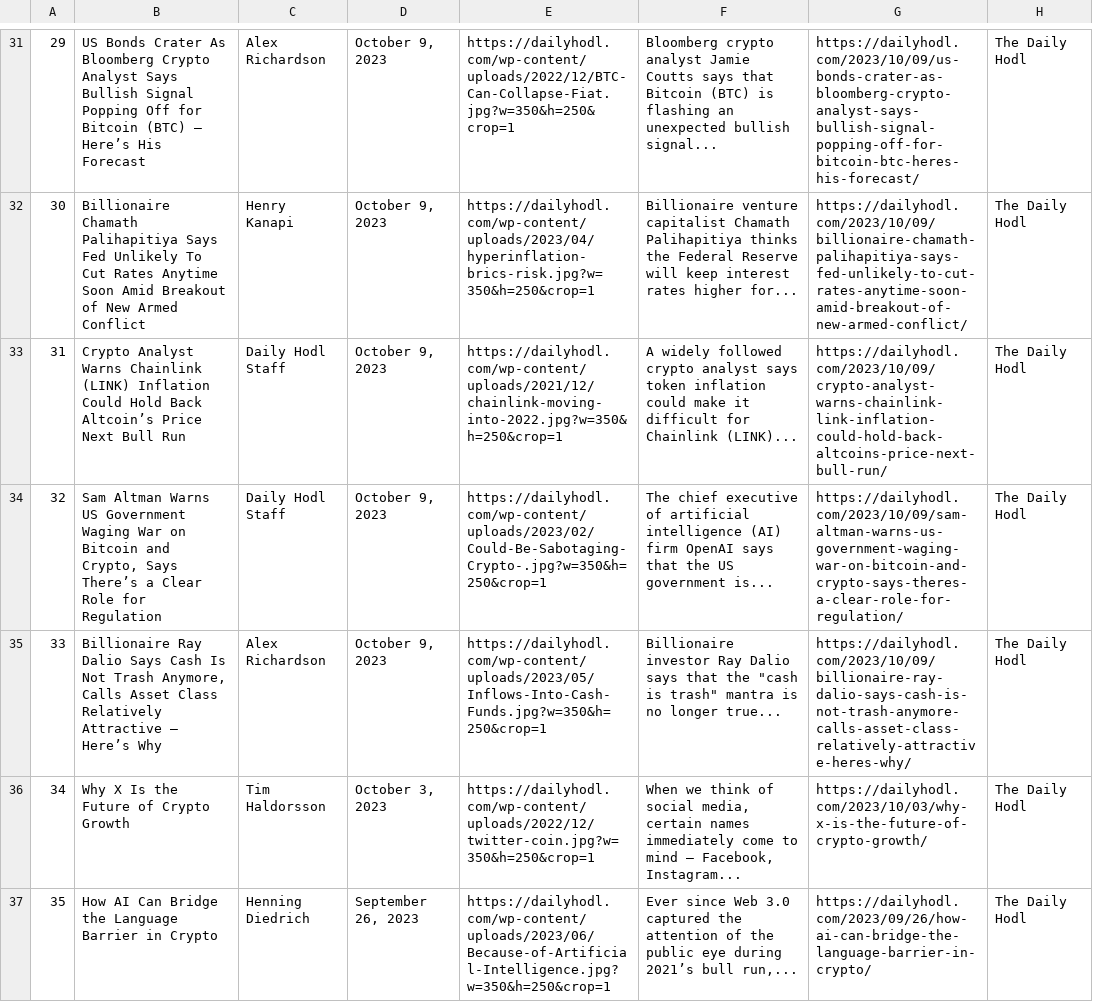
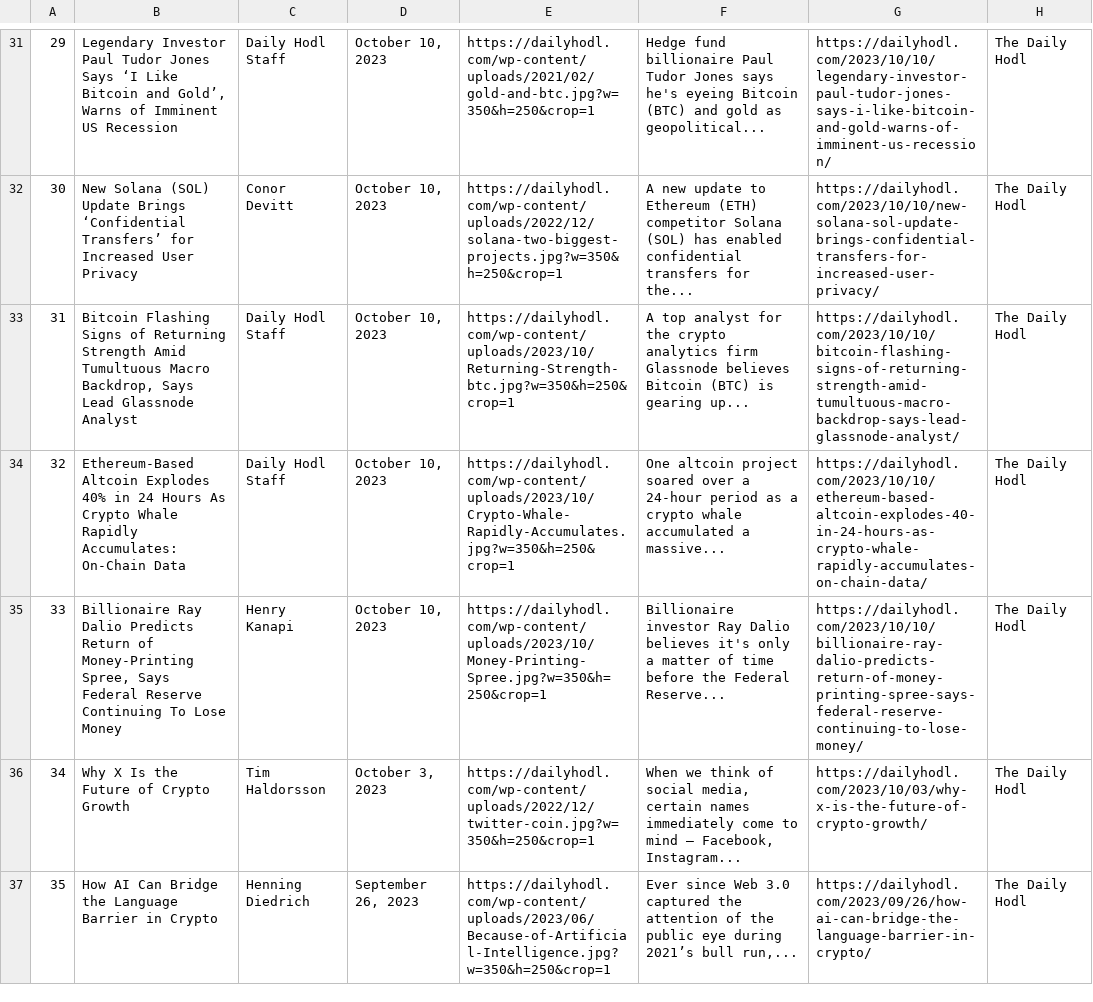
Before and after one commit to NiravJoshi33/news_crunch, a CSV file: clean_thedailyhold.csv, drawn as a sheet; only a part is shown, gaps mark what is left out; the diff covers the shown part only.

```diff
--- a/clean_thedailyhold.csv
+++ b/clean_thedailyhold.csv
@@ -31,6 +31,6 @@
-29,US Bonds Crater As Bloomberg Crypto Analyst Says Bullish Signal Popping Off for Bitcoin (BTC) – Here’s His Forecast,Alex Richardson,"October 9, 2023",https://dailyhodl.com/wp-content/uploads/2022/12/BTC-Can-Collapse-Fiat.jpg?w=350&h=250&crop=1,Bloomberg crypto analyst Jamie Coutts says that Bitcoin (BTC) is flashing an unexpected bullish signal...,https://dailyhodl.com/2023/10/09/us-bonds-crater-as-bloomberg-crypto-analyst-says-bullish-signal-popping-off-for-bitcoin-btc-heres-his-forecast/,The Daily Hodl
-30,Billionaire Chamath Palihapitiya Says Fed Unlikely To Cut Rates Anytime Soon Amid Breakout of New Armed Conflict,Henry Kanapi,"October 9, 2023",https://dailyhodl.com/wp-content/uploads/2023/04/hyperinflation-brics-risk.jpg?w=350&h=250&crop=1,Billionaire venture capitalist Chamath Palihapitiya thinks the Federal Reserve will keep interest rates higher for...,https://dailyhodl.com/2023/10/09/billionaire-chamath-palihapitiya-says-fed-unlikely-to-cut-rates-anytime-soon-amid-breakout-of-new-armed-conflict/,The Daily Hodl
-31,Crypto Analyst Warns Chainlink (LINK) Inflation Could Hold Back Altcoin’s Price Next Bull Run ,Daily Hodl Staff,"October 9, 2023",https://dailyhodl.com/wp-content/uploads/2021/12/chainlink-moving-into-2022.jpg?w=350&h=250&crop=1,A widely followed crypto analyst says token inflation could make it difficult for Chainlink (LINK)...,https://dailyhodl.com/2023/10/09/crypto-analyst-warns-chainlink-link-inflation-could-hold-back-altcoins-price-next-bull-run/,The Daily Hodl
-32,"Sam Altman Warns US Government Waging War on Bitcoin and Crypto, Says There’s a Clear Role for Regulation",Daily Hodl Staff,"October 9, 2023",https://dailyhodl.com/wp-content/uploads/2023/02/Could-Be-Sabotaging-Crypto-.jpg?w=350&h=250&crop=1,The chief executive of artificial intelligence (AI) firm OpenAI says that the US government is...,https://dailyhodl.com/2023/10/09/sam-altman-warns-us-government-waging-war-on-bitcoin-and-crypto-says-theres-a-clear-role-for-regulation/,The Daily Hodl
-33,"Billionaire Ray Dalio Says Cash Is Not Trash Anymore, Calls Asset Class Relatively Attractive – Here’s Why",Alex Richardson,"October 9, 2023",https://dailyhodl.com/wp-content/uploads/2023/05/Inflows-Into-Cash-Funds.jpg?w=350&h=250&crop=1,"Billionaire investor Ray Dalio says that the ""cash is trash"" mantra is no longer true...",https://dailyhodl.com/2023/10/09/billionaire-ray-dalio-says-cash-is-not-trash-anymore-calls-asset-class-relatively-attractive-heres-why/,The Daily Hodl
+29,"Legendary Investor Paul Tudor Jones Says ‘I Like Bitcoin and Gold’, Warns of Imminent US Recession",Daily Hodl Staff,"October 10, 2023",https://dailyhodl.com/wp-content/uploads/2021/02/gold-and-btc.jpg?w=350&h=250&crop=1,Hedge fund billionaire Paul Tudor Jones says he's eyeing Bitcoin (BTC) and gold as geopolitical...,https://dailyhodl.com/2023/10/10/legendary-investor-paul-tudor-jones-says-i-like-bitcoin-and-gold-warns-of-imminent-us-recession/,The Daily Hodl
+30,New Solana (SOL) Update Brings ‘Confidential Transfers’ for Increased User Privacy,Conor Devitt,"October 10, 2023",https://dailyhodl.com/wp-content/uploads/2022/12/solana-two-biggest-projects.jpg?w=350&h=250&crop=1,A new update to Ethereum (ETH) competitor Solana (SOL) has enabled confidential transfers for the...,https://dailyhodl.com/2023/10/10/new-solana-sol-update-brings-confidential-transfers-for-increased-user-privacy/,The Daily Hodl
+31,"Bitcoin Flashing Signs of Returning Strength Amid Tumultuous Macro Backdrop, Says Lead Glassnode Analyst",Daily Hodl Staff,"October 10, 2023",https://dailyhodl.com/wp-content/uploads/2023/10/Returning-Strength-btc.jpg?w=350&h=250&crop=1,A top analyst for the crypto analytics firm Glassnode believes Bitcoin (BTC) is gearing up...,https://dailyhodl.com/2023/10/10/bitcoin-flashing-signs-of-returning-strength-amid-tumultuous-macro-backdrop-says-lead-glassnode-analyst/,The Daily Hodl
+32,Ethereum-Based Altcoin Explodes 40% in 24 Hours As Crypto Whale Rapidly Accumulates: On-Chain Data,Daily Hodl Staff,"October 10, 2023",https://dailyhodl.com/wp-content/uploads/2023/10/Crypto-Whale-Rapidly-Accumulates.jpg?w=350&h=250&crop=1,One altcoin project soared over a 24-hour period as a crypto whale accumulated a massive...,https://dailyhodl.com/2023/10/10/ethereum-based-altcoin-explodes-40-in-24-hours-as-crypto-whale-rapidly-accumulates-on-chain-data/,The Daily Hodl
+33,"Billionaire Ray Dalio Predicts Return of Money-Printing Spree, Says Federal Reserve Continuing To Lose Money",Henry Kanapi,"October 10, 2023",https://dailyhodl.com/wp-content/uploads/2023/10/Money-Printing-Spree.jpg?w=350&h=250&crop=1,Billionaire investor Ray Dalio believes it's only a matter of time before the Federal Reserve...,https://dailyhodl.com/2023/10/10/billionaire-ray-dalio-predicts-return-of-money-printing-spree-says-federal-reserve-continuing-to-lose-money/,The Daily Hodl
 34,Why X Is the Future of Crypto Growth,Tim Haldorsson,"October 3, 2023",https://dailyhodl.com/wp-content/uploads/2022/12/twitter-coin.jpg?w=350&h=250&crop=1,"When we think of social media, certain names immediately come to mind – Facebook, Instagram...",https://dailyhodl.com/2023/10/03/why-x-is-the-future-of-crypto-growth/,The Daily Hodl
```
Also changed, not shown: 138 edited cells elsewhere in this file, coinedition.csv, finbold.csv, 4 other files.
